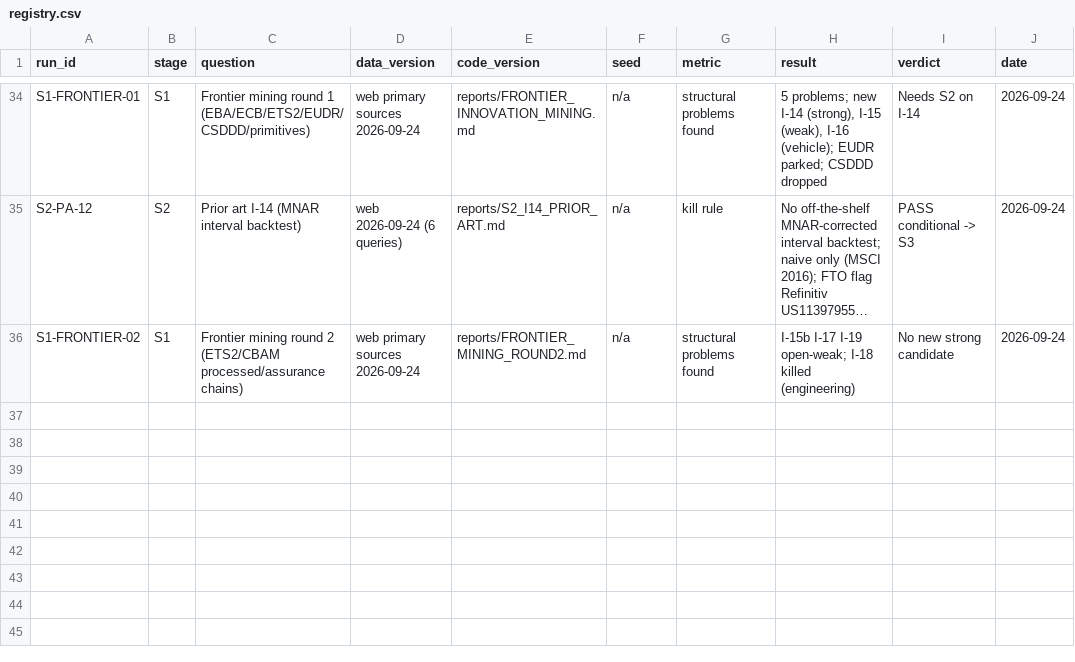
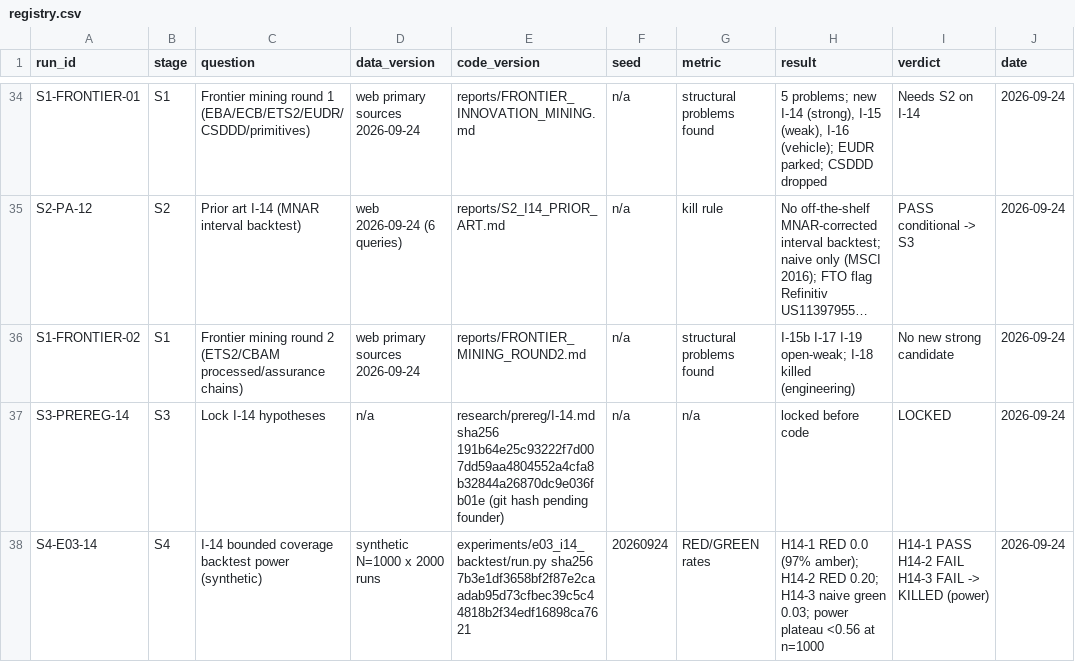
Before and after one commit to programmeradu/cyprus-connect, a CSV file: research/registry.csv, drawn as a sheet; only a part is shown, gaps mark what is left out; long unchanged cells end in …; the diff names each change by its address in the sheet, - before the commit and + after, or states it on an @@ line.

```diff
--- a/research/registry.csv
+++ b/research/registry.csv
+row 37: S3-PREREG-14 | S3 | Lock I-14 hypotheses | n/a | research/prereg/I-14.md sha256 191b64e25c93222f7d007dd59aa4804552a4cfa8b32844a26870dc9e036fb01e (git hash pending founder) | n/a | n/a | locked before code | LOCKED | 2026-09-24
+row 38: S4-E03-14 | S4 | I-14 bounded coverage backtest power (synthetic) | synthetic N=1000 x 2000 runs | experiments/e03_i14_backtest/run.py sha256 7b3e1df3658bf2f87e2caadab95d73cfbec39c5c44818b2f34edf16898ca7621 | 20260924 | RED/GREEN rates | H14-1 RED 0.0 (97% amber); H14-2 RED 0.20; H14-3 naive green 0.03; power plateau <0.56 at n=1000 | H14-1 PASS H14-2 FAIL H14-3 FAIL -> KILLED (power) | 2026-09-24
```
Also changed, not shown: research/ideas.csv, research/ledger.csv, 2 other files.
